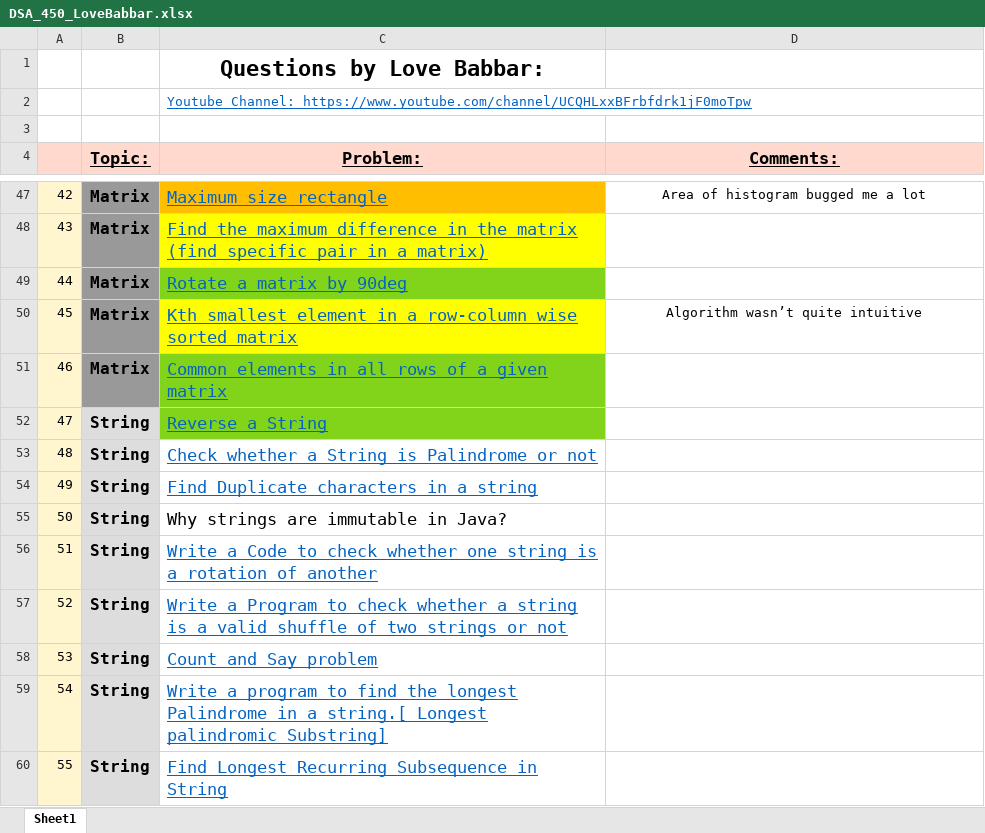
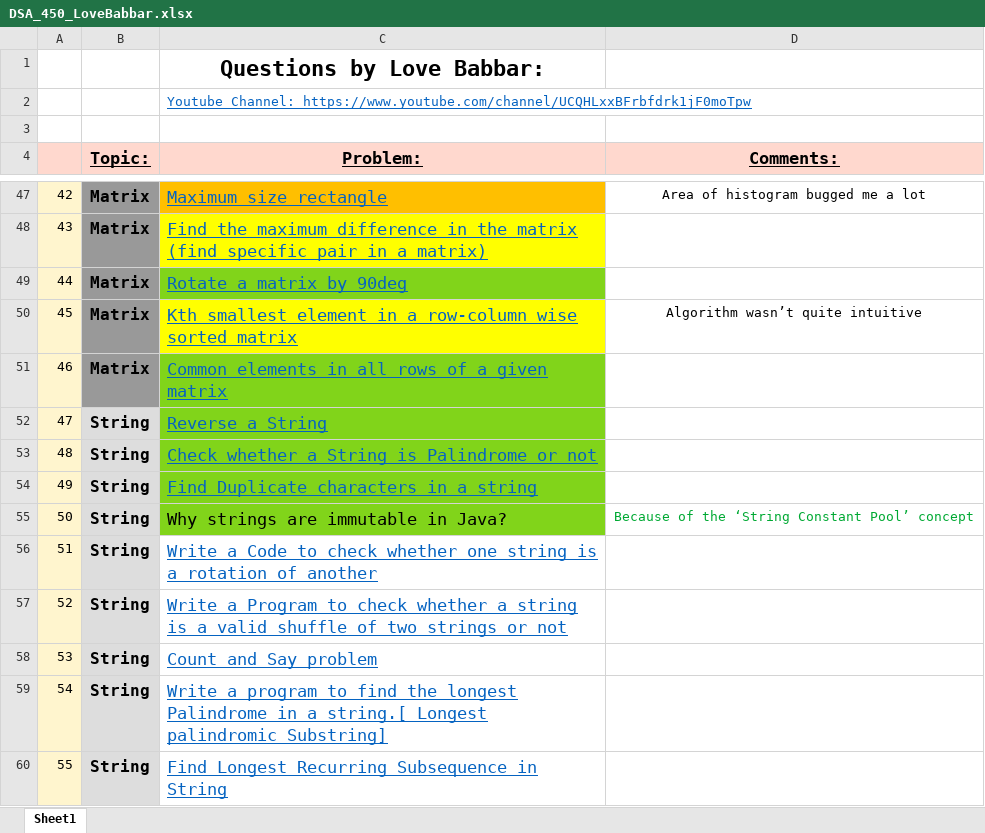
Before and after one commit to yvs2701/Yashv-DSA-repo, an Excel workbook: DSA_450_LoveBabbar.xlsx, sheet Sheet1, drawn as a sheet; only a part is shown, gaps mark what is left out; values as stored, in another font and other column widths than the file's, no borders; the diff names each change by its address in the sheet, - before the commit and + after, or states it on an @@ line.

```diff
--- a/DSA_450_LoveBabbar.xlsx (sheet Sheet1)
+++ b/DSA_450_LoveBabbar.xlsx (sheet Sheet1)
-C53:C55 fill: none
+C53:C55 fill: #81D41A
-D55 (Comments:): (empty)
+D55 (Comments:): Because of the ‘String Constant Pool’ concept
```
Also changed, not shown: 1 other file.
